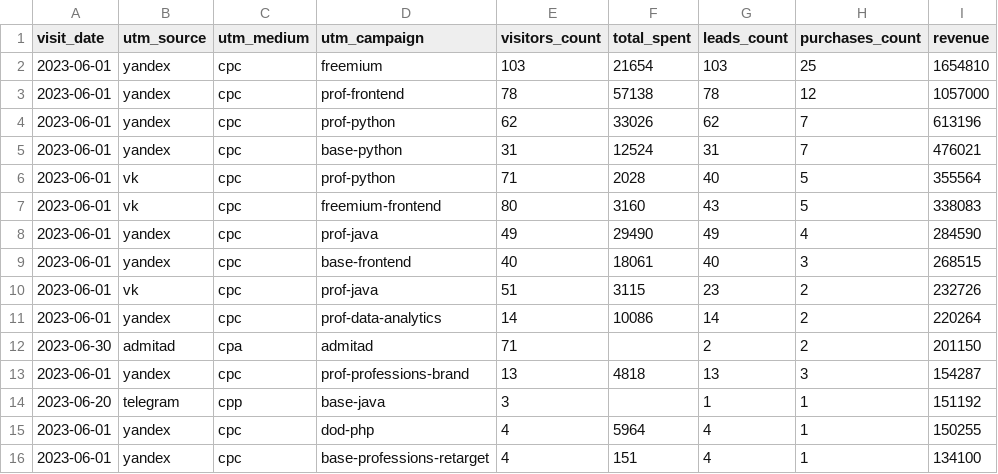
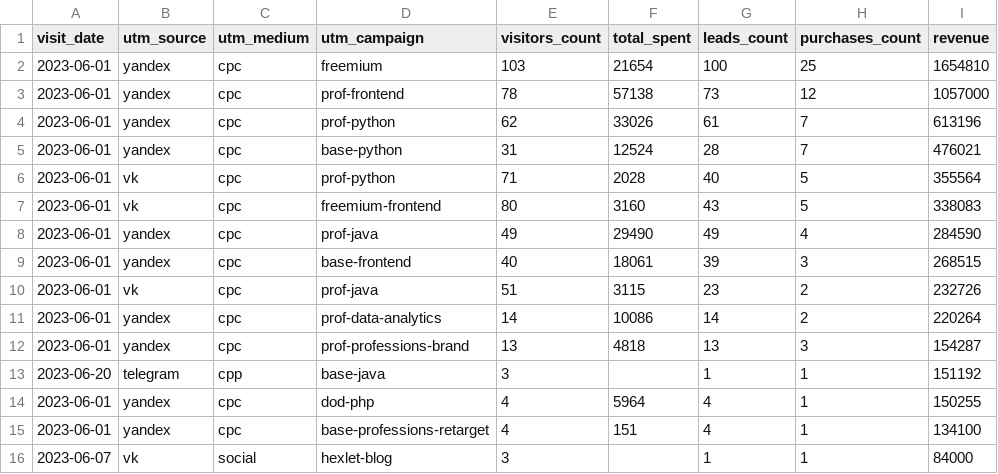
Before and after one commit to flinnhale/data-analytics-project-96, a CSV file: aggregate_last_paid_click.csv, drawn as a sheet.

```diff
--- a/aggregate_last_paid_click.csv
+++ b/aggregate_last_paid_click.csv
@@ -1,6 +1,6 @@
 "visit_date","utm_source","utm_medium","utm_campaign","visitors_count","total_spent","leads_count","purchases_count","revenue"
-2023-06-01,yandex,cpc,freemium,103,21654,103,25,1654810
-2023-06-01,yandex,cpc,prof-frontend,78,57138,78,12,1057000
-2023-06-01,yandex,cpc,prof-python,62,33026,62,7,613196
-2023-06-01,yandex,cpc,base-python,31,12524,31,7,476021
+2023-06-01,yandex,cpc,freemium,103,21654,100,25,1654810
+2023-06-01,yandex,cpc,prof-frontend,78,57138,73,12,1057000
+2023-06-01,yandex,cpc,prof-python,62,33026,61,7,613196
+2023-06-01,yandex,cpc,base-python,31,12524,28,7,476021
 2023-06-01,vk,cpc,prof-python,71,2028,40,5,355564
@@ -8,6 +8,5 @@
 2023-06-01,yandex,cpc,prof-java,49,29490,49,4,284590
-2023-06-01,yandex,cpc,base-frontend,40,18061,40,3,268515
+2023-06-01,yandex,cpc,base-frontend,40,18061,39,3,268515
 2023-06-01,vk,cpc,prof-java,51,3115,23,2,232726
 2023-06-01,yandex,cpc,prof-data-analytics,14,10086,14,2,220264
-2023-06-30,admitad,cpa,admitad,71,,2,2,201150
 2023-06-01,yandex,cpc,prof-professions-brand,13,4818,13,3,154287
@@ -16 +15,2 @@
 2023-06-01,yandex,cpc,base-professions-retarget,4,151,4,1,134100
+2023-06-07,vk,social,hexlet-blog,3,,1,1,84000
```
Also changed, not shown: last_paid_click.csv, 2 other files.
